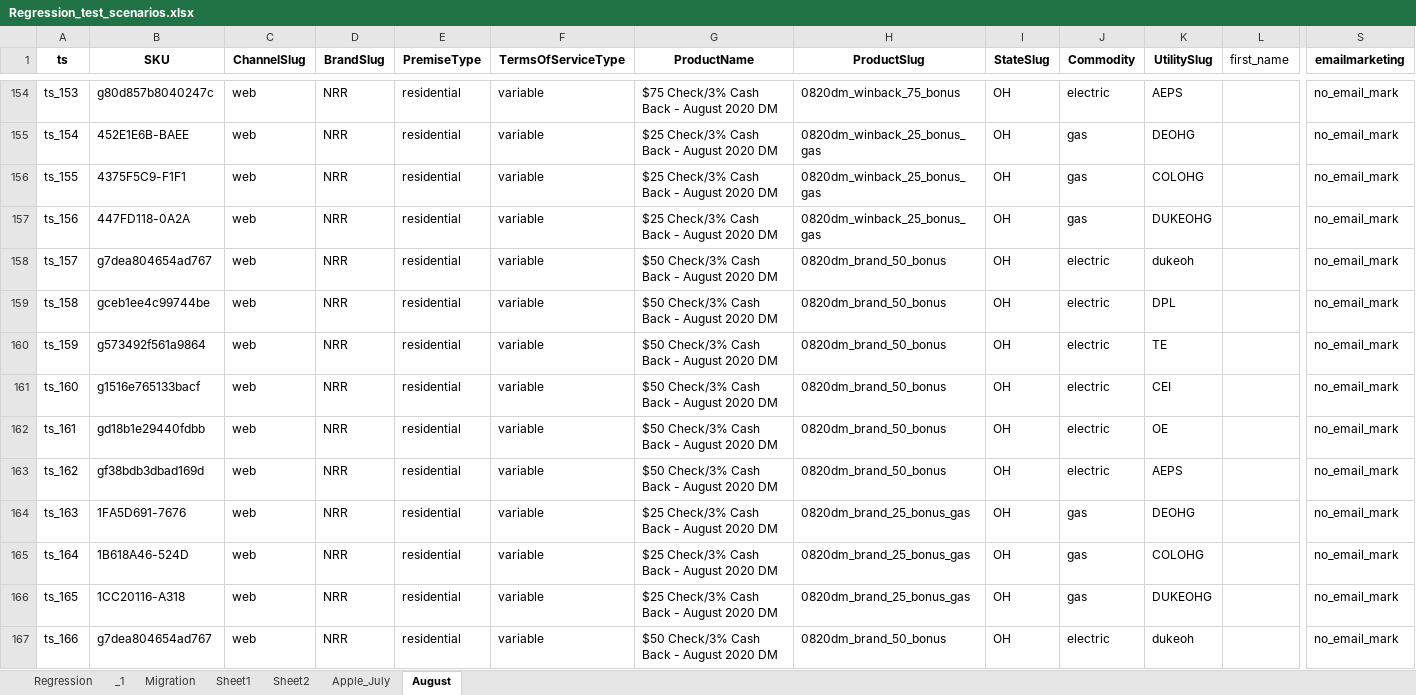
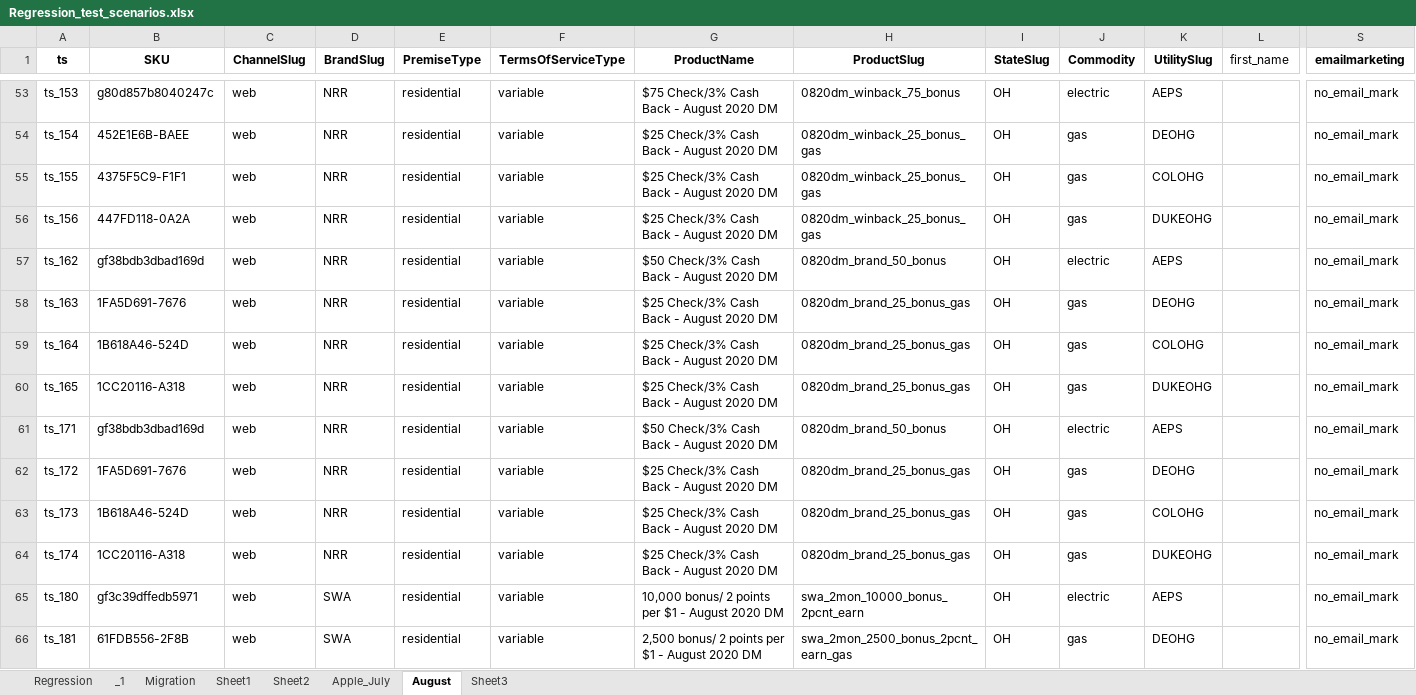
Before and after one commit to malyginaleksander/My_regression, an Excel workbook: Regression/sprint_regression/NRG_regression/inbox_files/Regression_test_scenarios.xlsx, sheet August, drawn as a sheet; only a part is shown, gaps mark what is left out; the shorter side is filled out with more unchanged rows; values as stored, in another font and other column widths than the file's, no borders; rows hold the shown columns only; the diff covers the shown part only; the diff names each change by its address in the sheet, - before the commit and + after, or states it on an @@ line.

Commit message:
changed TS for August web
changed TS for August web

```diff
--- a/Regression/sprint_regression/NRG_regression/inbox_files/Regression_test_scenarios.xlsx (sheet August)
+++ b/Regression/sprint_regression/NRG_regression/inbox_files/Regression_test_scenarios.xlsx (sheet August)
+sheet tab: Sheet3
-row 158: ts_157 | g7dea804654ad767 | web | NRR | residential | variable | $50 Check/3% Cash Back - August 2020 DM | 0820dm_brand_50_bonus | OH | electric | dukeoh |  | no_email_mark
-row 159: ts_158 | gceb1ee4c99744be | web | NRR | residential | variable | $50 Check/3% Cash Back - August 2020 DM | 0820dm_brand_50_bonus | OH | electric | DPL |  | no_email_mark
-row 160: ts_159 | g573492f561a9864 | web | NRR | residential | variable | $50 Check/3% Cash Back - August 2020 DM | 0820dm_brand_50_bonus | OH | electric | TE |  | no_email_mark
-row 161: ts_160 | g1516e765133bacf | web | NRR | residential | variable | $50 Check/3% Cash Back - August 2020 DM | 0820dm_brand_50_bonus | OH | electric | CEI |  | no_email_mark
-row 162: ts_161 | gd18b1e29440fdbb | web | NRR | residential | variable | $50 Check/3% Cash Back - August 2020 DM | 0820dm_brand_50_bonus | OH | electric | OE |  | no_email_mark
-row 167: ts_166 | g7dea804654ad767 | web | NRR | residential | variable | $50 Check/3% Cash Back - August 2020 DM | 0820dm_brand_50_bonus | OH | electric | dukeoh |  | no_email_mark
```
Also changed, not shown: 114 removed rows elsewhere in this sheet, 4 other files.
